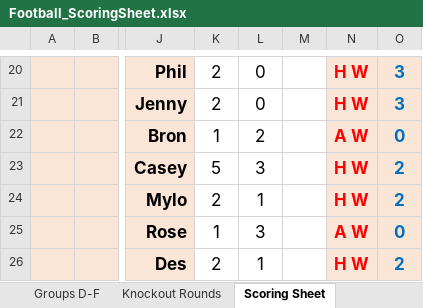
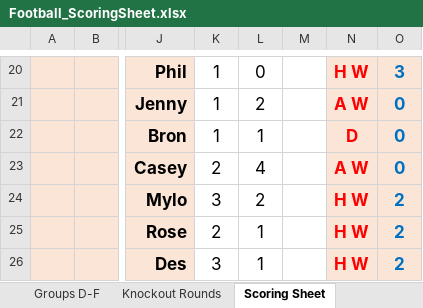
Before and after one commit to paulio84/super6, an Excel workbook: xls_files/Football_ScoringSheet.xlsx, sheet Scoring Sheet, drawn as a sheet; only a part is shown, gaps mark what is left out; values as stored, in another font and other column widths than the file's, no borders; the diff covers the shown part only; the diff names each change by its address in the sheet, - before the commit and + after, or states it on an @@ line.

```diff
--- a/xls_files/Football_ScoringSheet.xlsx (sheet Scoring Sheet)
+++ b/xls_files/Football_ScoringSheet.xlsx (sheet Scoring Sheet)
-K20:K21: 2
+K20:K21: 1
-L21: 0
+L21: 2
-N21: H W
+N21: A W
-O21: 3
+O21: 0
-L22: 2
+L22: 1
-N22: A W
+N22: D
-K23: 5
+K23: 2
-L23: 3
+L23: 4
-N23: H W
+N23: A W
-O23: 2
+O23: 0
-K24: 2
+K24: 3
-L24: 1
+L24: 2
-K25: 1
+K25: 2
-L25: 3
+L25: 1
-N25: A W
+N25: H W
-O25: 0
+O25: 2
-K26: 2
+K26: 3
```
Also changed, not shown: 10 added rows, 10 removed rows and 12 edited cells elsewhere in this sheet, 1 other file.
